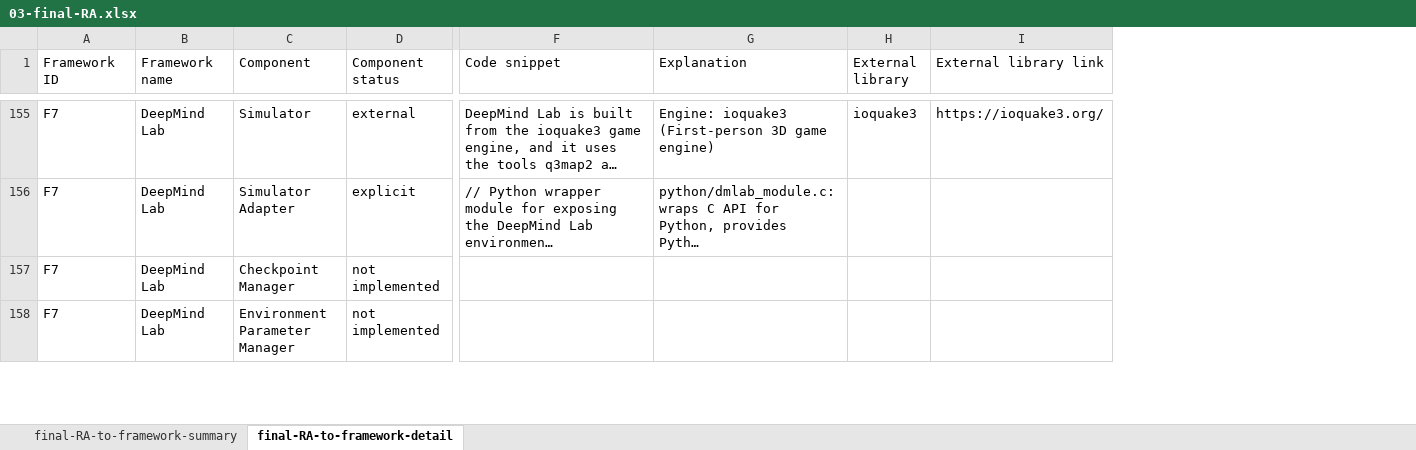
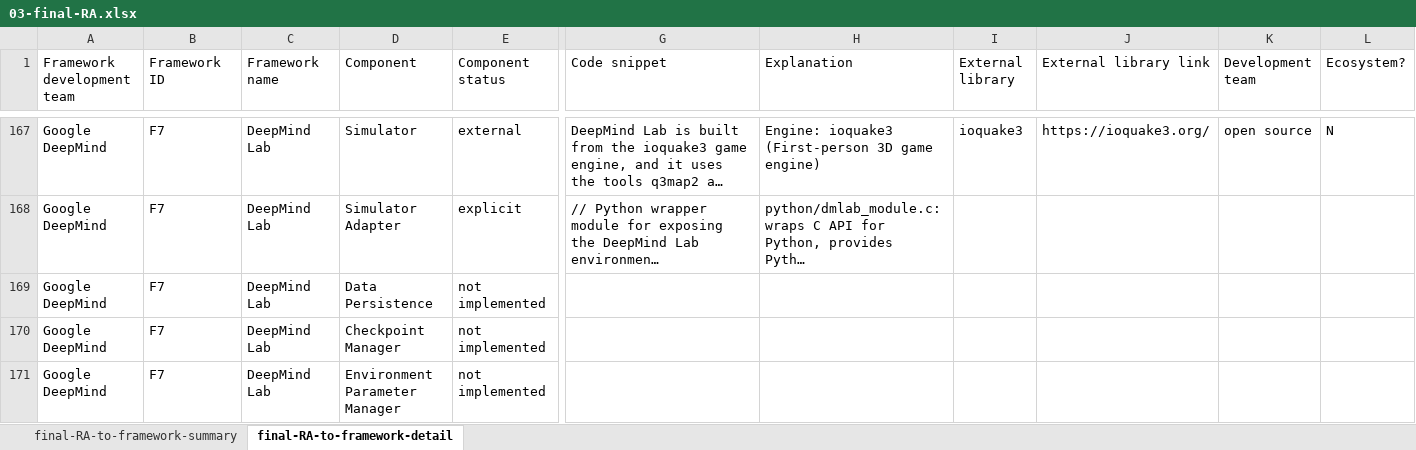
Before and after one commit to ssm-lab/icsa-2025-replication-package, an Excel workbook: 02-data/03-final-RA.xlsx, sheet final-RA-to-framework-detail, drawn as a sheet; only a part is shown, gaps mark what is left out; long unchanged cells end in …; values as stored, in another font and other column widths than the file's, no cell formats; rows hold the shown columns only; the diff covers the shown part only; the diff names each change by its address in the sheet, - before the commit and + after, or states it on an @@ line.

Commit message:
update the data and rerun the charts & stats

```diff
--- a/02-data/03-final-RA.xlsx (sheet final-RA-to-framework-detail)
+++ b/02-data/03-final-RA.xlsx (sheet final-RA-to-framework-detail)
+column A (Framework development team), rows 167-168: Google DeepMind | Google DeepMind; rows 170-171: Google DeepMind | Google DeepMind
+column K (Development team), row 167: open source
+column L (Ecosystem?), row 167: N
+row 169: Google DeepMind | F7 | DeepMind Lab | Data Persistence | not implemented
```
Also changed, not shown: 35 added rows and 30 edited cells elsewhere in this sheet, sheet final-RA-to-framework-summary, cell formats, formulas that keep their value, 02-data/02-gt-artifacts.xlsx, 10 other files.
